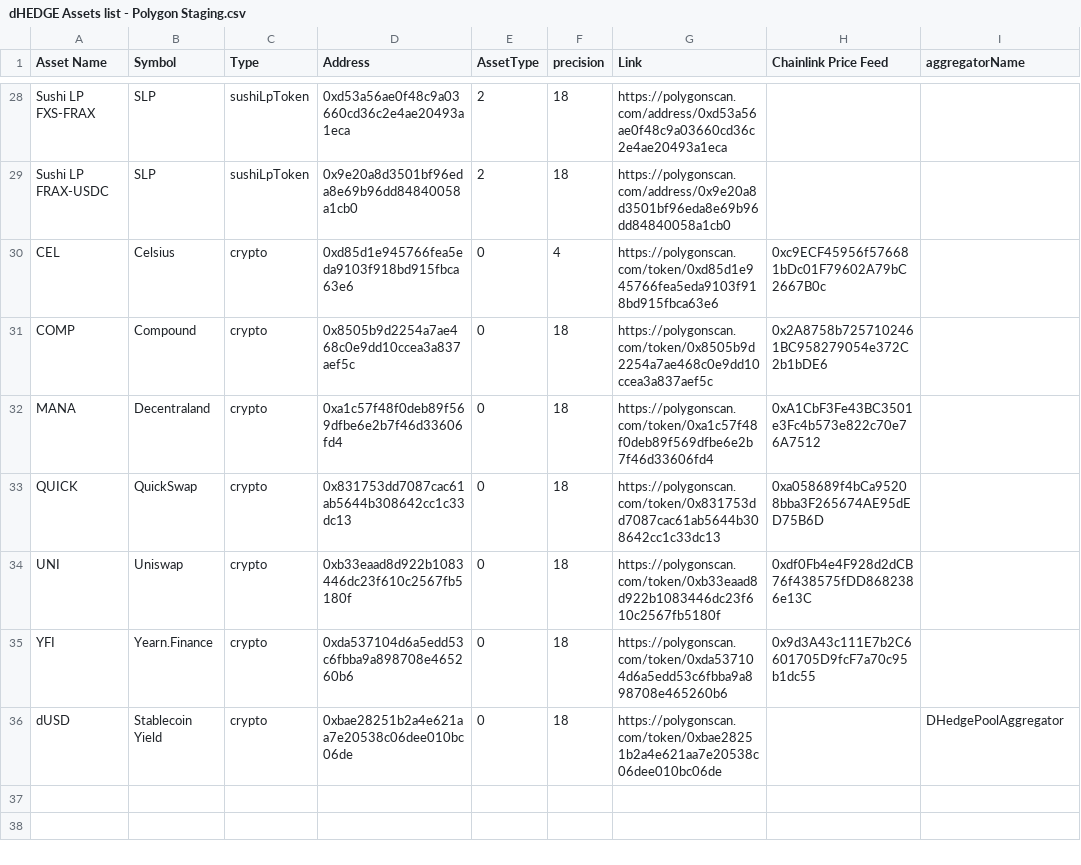
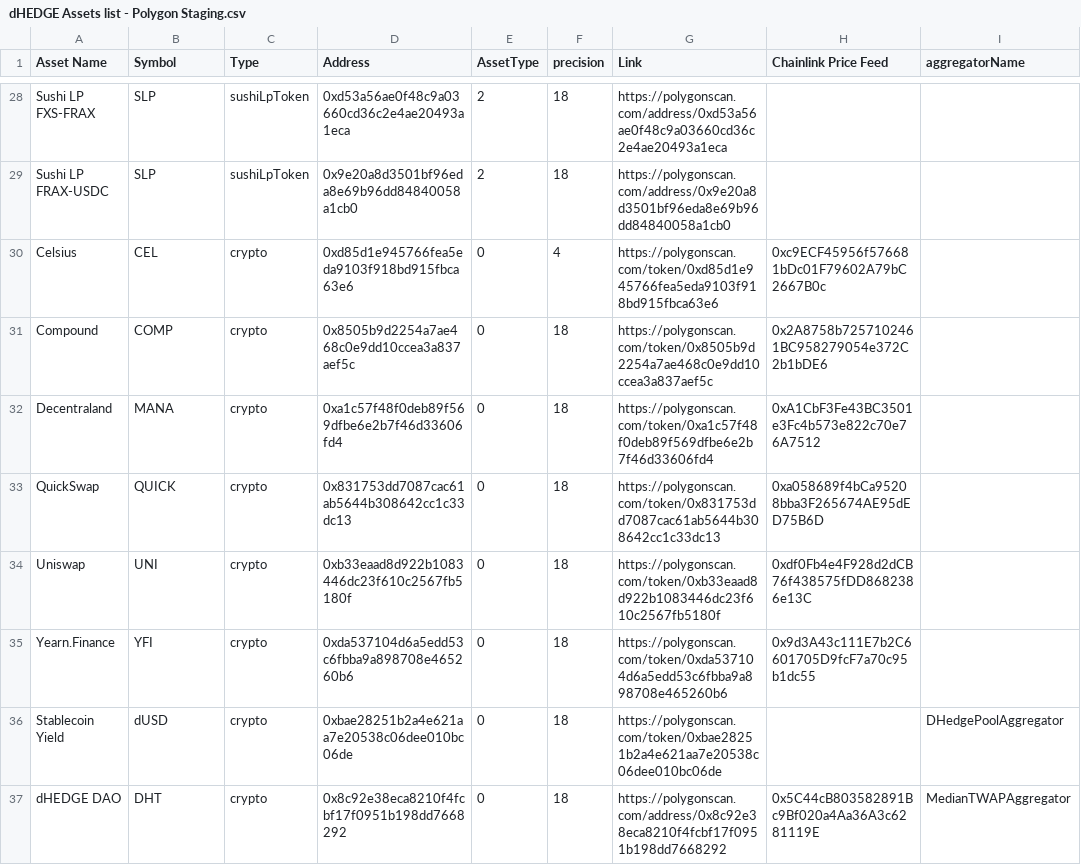
Before and after one commit to dhedge/V2-Public, a CSV file: config/staging/dHEDGE Assets list - Polygon Staging.csv, drawn as a sheet; only a part is shown, gaps mark what is left out; the diff covers the shown part only.

Commit message:
docs(staging-versions, oracle-versions): Deploy new assets to Staging

```diff
--- a/config/staging/dHEDGE Assets list - Polygon Staging.csv
+++ b/config/staging/dHEDGE Assets list - Polygon Staging.csv
@@ -29,8 +29,9 @@ Sushi LP FXS-FRAX,SLP,sushiLpToken,0xd53a56ae0f48c9a03660cd36c2e4ae20493a1eca,2,
 Sushi LP FRAX-USDC,SLP,sushiLpToken,0x9e20a8d3501bf96eda8e69b96dd84840058a1cb0,2,18,https://polygonscan.com/address/0x9e20a8d3501bf96eda8e69b96dd84840058a1cb0
-CEL,Celsius,crypto,0xd85d1e945766fea5eda9103f918bd915fbca63e6,0,4,https://polygonscan.com/token/0xd85d1e945766fea5eda9103f918bd915fbca63e6,0xc9ECF45956f576681bDc01F79602A79bC2667B0c,,
-COMP,Compound,crypto,0x8505b9d2254a7ae468c0e9dd10ccea3a837aef5c,0,18,https://polygonscan.com/token/0x8505b9d2254a7ae468c0e9dd10ccea3a837aef5c,0x2A8758b7257102461BC958279054e372C2b1bDE6,,
-MANA,Decentraland,crypto,0xa1c57f48f0deb89f569dfbe6e2b7f46d33606fd4,0,18,https://polygonscan.com/token/0xa1c57f48f0deb89f569dfbe6e2b7f46d33606fd4,0xA1CbF3Fe43BC3501e3Fc4b573e822c70e76A7512,,
-QUICK,QuickSwap,crypto,0x831753dd7087cac61ab5644b308642cc1c33dc13,0,18,https://polygonscan.com/token/0x831753dd7087cac61ab5644b308642cc1c33dc13,0xa058689f4bCa95208bba3F265674AE95dED75B6D,,
-UNI,Uniswap,crypto,0xb33eaad8d922b1083446dc23f610c2567fb5180f,0,18,https://polygonscan.com/token/0xb33eaad8d922b1083446dc23f610c2567fb5180f,0xdf0Fb4e4F928d2dCB76f438575fDD8682386e13C,,
-YFI,Yearn.Finance,crypto,0xda537104d6a5edd53c6fbba9a898708e465260b6,0,18,https://polygonscan.com/token/0xda537104d6a5edd53c6fbba9a898708e465260b6,0x9d3A43c111E7b2C6601705D9fcF7a70c95b1dc55,,
-dUSD,Stablecoin Yield,crypto,0xbae28251b2a4e621aa7e20538c06dee010bc06de,0,18,https://polygonscan.com/token/0xbae28251b2a4e621aa7e20538c06dee010bc06de,,DHedgePoolAggregator,
+Celsius,CEL,crypto,0xd85d1e945766fea5eda9103f918bd915fbca63e6,0,4,https://polygonscan.com/token/0xd85d1e945766fea5eda9103f918bd915fbca63e6,0xc9ECF45956f576681bDc01F79602A79bC2667B0c,,
+Compound,COMP,crypto,0x8505b9d2254a7ae468c0e9dd10ccea3a837aef5c,0,18,https://polygonscan.com/token/0x8505b9d2254a7ae468c0e9dd10ccea3a837aef5c,0x2A8758b7257102461BC958279054e372C2b1bDE6,,
+Decentraland,MANA,crypto,0xa1c57f48f0deb89f569dfbe6e2b7f46d33606fd4,0,18,https://polygonscan.com/token/0xa1c57f48f0deb89f569dfbe6e2b7f46d33606fd4,0xA1CbF3Fe43BC3501e3Fc4b573e822c70e76A7512,,
+QuickSwap,QUICK,crypto,0x831753dd7087cac61ab5644b308642cc1c33dc13,0,18,https://polygonscan.com/token/0x831753dd7087cac61ab5644b308642cc1c33dc13,0xa058689f4bCa95208bba3F265674AE95dED75B6D,,
+Uniswap,UNI,crypto,0xb33eaad8d922b1083446dc23f610c2567fb5180f,0,18,https://polygonscan.com/token/0xb33eaad8d922b1083446dc23f610c2567fb5180f,0xdf0Fb4e4F928d2dCB76f438575fDD8682386e13C,,
+Yearn.Finance,YFI,crypto,0xda537104d6a5edd53c6fbba9a898708e465260b6,0,18,https://polygonscan.com/token/0xda537104d6a5edd53c6fbba9a898708e465260b6,0x9d3A43c111E7b2C6601705D9fcF7a70c95b1dc55,,
+Stablecoin Yield,dUSD,crypto,0xbae28251b2a4e621aa7e20538c06dee010bc06de,0,18,https://polygonscan.com/token/0xbae28251b2a4e621aa7e20538c06dee010bc06de,,DHedgePoolAggregator,
+dHEDGE DAO,DHT,crypto,0x8c92e38eca8210f4fcbf17f0951b198dd7668292,0,18,https://polygonscan.com/address/0x8c92e38eca8210f4fcbf17f0951b198dd7668292,0x5C44cB803582891Bc9Bf020a4Aa36A3c6281119E,MedianTWAPAggregator,,
```
Also changed, not shown: 8 added rows and 1 edited cell elsewhere in this file, 2 other files.
